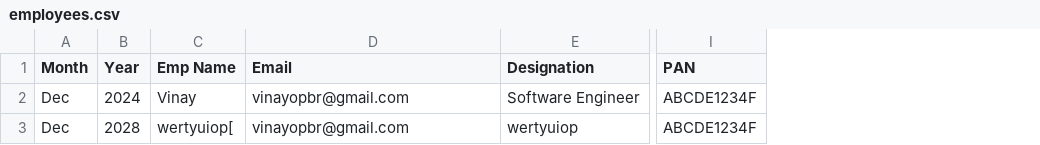
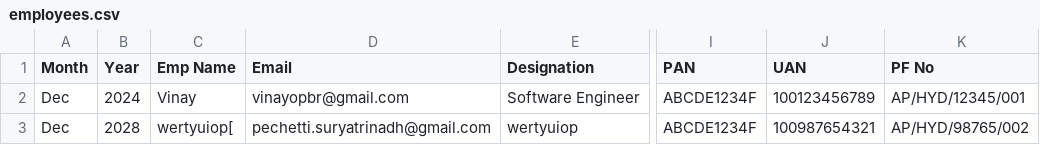
Before and after one commit to vinaydugganaofficial-ai/automated-payslip-system, a CSV file: employees.csv, drawn as a sheet; only a part is shown, gaps mark what is left out; the diff names each change by its address in the sheet, - before the commit and + after, or states it on an @@ line.

```diff
--- a/employees.csv
+++ b/employees.csv
+column J (UAN), rows 2-3: 100123456789 | 100987654321
+column K (PF No), rows 2-3: AP/HYD/12345/001 | AP/HYD/98765/002
-D3 (Email): vinayopbr@gmail.com
+D3 (Email): pechetti.suryatrinadh@gmail.com
```
Also changed, not shown: 5 other files.
